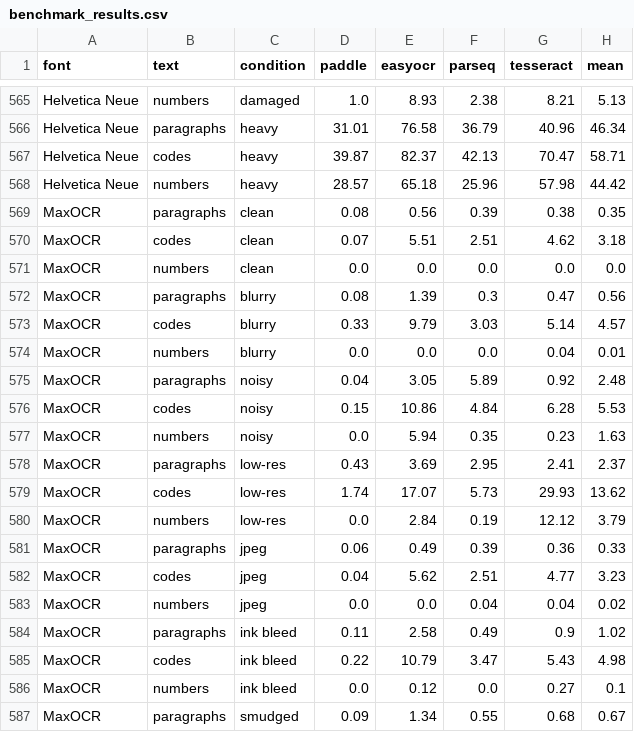
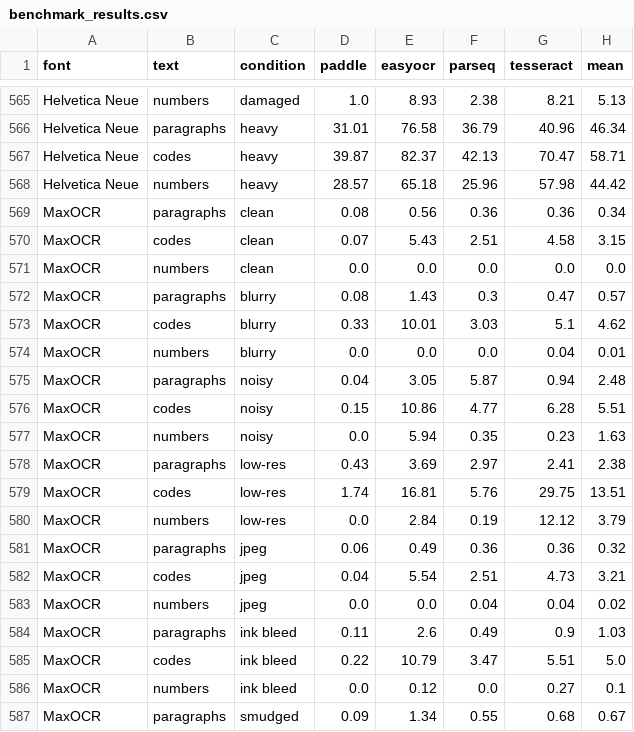
Before and after one commit to bobjase/maxOCR, a CSV file: docs/benchmark_results.csv, drawn as a sheet; only a part is shown, gaps mark what is left out; the diff covers the shown part only.

```diff
--- a/docs/benchmark_results.csv
+++ b/docs/benchmark_results.csv
@@ -568,19 +568,19 @@ Helvetica Neue,codes,heavy,39.87,82.37,42.13,70.47,58.71
 Helvetica Neue,numbers,heavy,28.57,65.18,25.96,57.98,44.42
-MaxOCR,paragraphs,clean,0.08,0.56,0.39,0.38,0.35
-MaxOCR,codes,clean,0.07,5.51,2.51,4.62,3.18
+MaxOCR,paragraphs,clean,0.08,0.56,0.36,0.36,0.34
+MaxOCR,codes,clean,0.07,5.43,2.51,4.58,3.15
 MaxOCR,numbers,clean,0.0,0.0,0.0,0.0,0.0
-MaxOCR,paragraphs,blurry,0.08,1.39,0.3,0.47,0.56
-MaxOCR,codes,blurry,0.33,9.79,3.03,5.14,4.57
+MaxOCR,paragraphs,blurry,0.08,1.43,0.3,0.47,0.57
+MaxOCR,codes,blurry,0.33,10.01,3.03,5.1,4.62
 MaxOCR,numbers,blurry,0.0,0.0,0.0,0.04,0.01
-MaxOCR,paragraphs,noisy,0.04,3.05,5.89,0.92,2.48
-MaxOCR,codes,noisy,0.15,10.86,4.84,6.28,5.53
+MaxOCR,paragraphs,noisy,0.04,3.05,5.87,0.94,2.48
+MaxOCR,codes,noisy,0.15,10.86,4.77,6.28,5.51
 MaxOCR,numbers,noisy,0.0,5.94,0.35,0.23,1.63
-MaxOCR,paragraphs,low-res,0.43,3.69,2.95,2.41,2.37
-MaxOCR,codes,low-res,1.74,17.07,5.73,29.93,13.62
+MaxOCR,paragraphs,low-res,0.43,3.69,2.97,2.41,2.38
+MaxOCR,codes,low-res,1.74,16.81,5.76,29.75,13.51
 MaxOCR,numbers,low-res,0.0,2.84,0.19,12.12,3.79
-MaxOCR,paragraphs,jpeg,0.06,0.49,0.39,0.36,0.33
-MaxOCR,codes,jpeg,0.04,5.62,2.51,4.77,3.23
+MaxOCR,paragraphs,jpeg,0.06,0.49,0.36,0.36,0.32
+MaxOCR,codes,jpeg,0.04,5.54,2.51,4.73,3.21
 MaxOCR,numbers,jpeg,0.0,0.0,0.04,0.04,0.02
-MaxOCR,paragraphs,ink bleed,0.11,2.58,0.49,0.9,1.02
-MaxOCR,codes,ink bleed,0.22,10.79,3.47,5.43,4.98
+MaxOCR,paragraphs,ink bleed,0.11,2.6,0.49,0.9,1.03
+MaxOCR,codes,ink bleed,0.22,10.79,3.47,5.51,5.0
 MaxOCR,numbers,ink bleed,0.0,0.12,0.0,0.27,0.1
```
Also changed, not shown: 17 edited cells elsewhere in this file, docs/benchmark_summary.csv, 9 other files.
